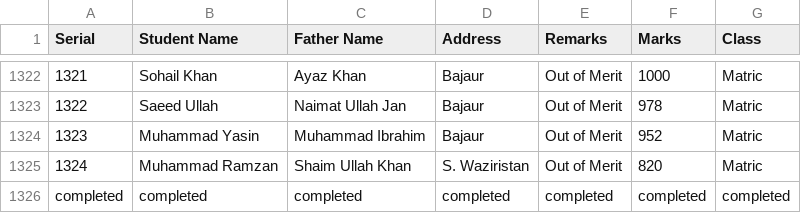
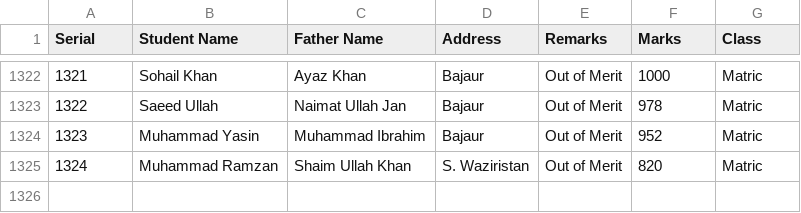
Before and after one commit to sothedgov-code/PEEF-Rejected-Applications-for-the-Year-2024-25, a CSV file: data.csv (was data11.csv), drawn as a sheet; only a part is shown, gaps mark what is left out; the diff names each change by its address in the sheet, - before the commit and + after, or states it on an @@ line.

Commit message:
Update and rename data11.csv to data.csv

```diff
--- a/data11.csv
+++ b/data.csv
-row 1326: completed | completed | completed | completed | completed | completed | completed
```
